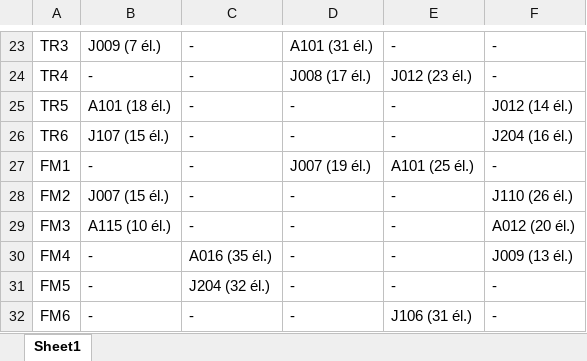
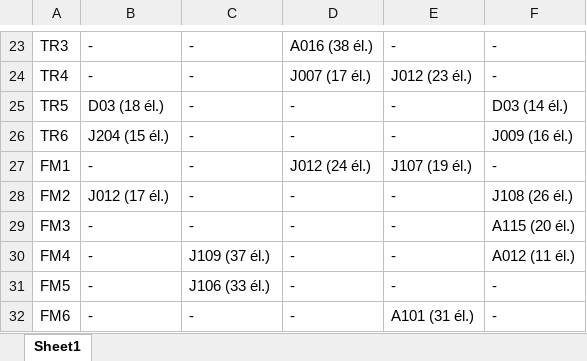
Before and after one commit to Raphback/POC, an Excel workbook: room_attribution/resultats/demi_journee_0/planning_presentateurs.xlsx, sheet Sheet1, drawn as a sheet; only a part is shown, gaps mark what is left out; values as stored, in another font and other column widths than the file's, no borders; the diff covers the shown part only; the diff names each change by its address in the sheet, - before the commit and + after, or states it on an @@ line.

```diff
--- a/room_attribution/resultats/demi_journee_0/planning_presentateurs.xlsx (sheet Sheet1)
+++ b/room_attribution/resultats/demi_journee_0/planning_presentateurs.xlsx (sheet Sheet1)
-B23: J009 (7 él.)
+B23: -
-D23: A101 (31 él.)
+D23: A016 (38 él.)
-D24: J008 (17 él.)
+D24: J007 (17 él.)
-B25: A101 (18 él.)
+B25: D03 (18 él.)
-F25: J012 (14 él.)
+F25: D03 (14 él.)
-B26: J107 (15 él.)
+B26: J204 (15 él.)
-F26: J204 (16 él.)
+F26: J009 (16 él.)
-D27: J007 (19 él.)
+D27: J012 (24 él.)
-E27: A101 (25 él.)
+E27: J107 (19 él.)
-B28: J007 (15 él.)
+B28: J012 (17 él.)
-F28: J110 (26 él.)
+F28: J108 (26 él.)
-B29: A115 (10 él.)
+B29: -
-F29: A012 (20 él.)
+F29: A115 (20 él.)
-C30: A016 (35 él.)
+C30: J109 (37 él.)
-F30: J009 (13 él.)
+F30: A012 (11 él.)
-C31: J204 (32 él.)
+C31: J106 (33 él.)
-E32: J106 (31 él.)
+E32: A101 (31 él.)
```
Also changed, not shown: 92 edited cells elsewhere in this sheet, room_attribution/resultats/demi_journee_0/statistiques.xlsx, room_attribution/resultats/demi_journee_1/planning_eleves.xlsx, 21 other files.
